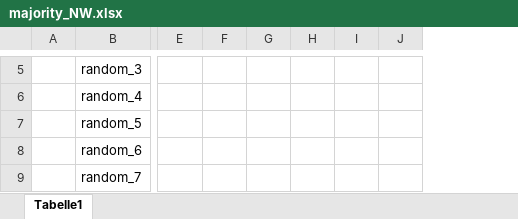
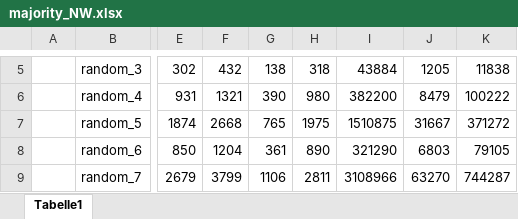
Before and after one commit to hibenj/tum-thesis-latex, an Excel workbook: experimental_results/majority_NW.xlsx, sheet Tabelle1, drawn as a sheet; only a part is shown, gaps mark what is left out; values as stored, in another font and other column widths than the file's, no borders; removed rows and columns are numbered as before the commit, all else as after; the diff covers the shown part only; the diff names each change by its address in the sheet, - before the commit and + after, or states it on an @@ line.

```diff
--- a/experimental_results/majority_NW.xlsx (sheet Tabelle1)
+++ b/experimental_results/majority_NW.xlsx (sheet Tabelle1)
-column F, empty
-column G, empty
-column H, empty
-column I, empty
-column J, empty
+column F, rows 5-9: 432 | 1321 | 2668 | 1204 | 3799
+column G, rows 5-9: 138 | 390 | 765 | 361 | 1106
+column H, rows 5-9: 318 | 980 | 1975 | 890 | 2811
+column I, rows 5-9: 43884 | 382200 | 1510875 | 321290 | 3108966
+column J, rows 5-9: 1205 | 8479 | 31667 | 6803 | 63270
+column K, rows 5-9: 11838 | 100222 | 371272 | 79105 | 744287
-E5: (empty)
+E5: 302
-E6: (empty)
+E6: 931
-E7: (empty)
+E7: 1874
-E8: (empty)
+E8: 850
-E9: (empty)
+E9: 2679
```
Also changed, not shown: 2 added rows, 9 added columns, 2 removed columns, 51 edited cells and cell formats elsewhere in this sheet, experimental_results/ordering_NW.xlsx, experimental_results/sequential_NW.xlsx, 16 other files.
